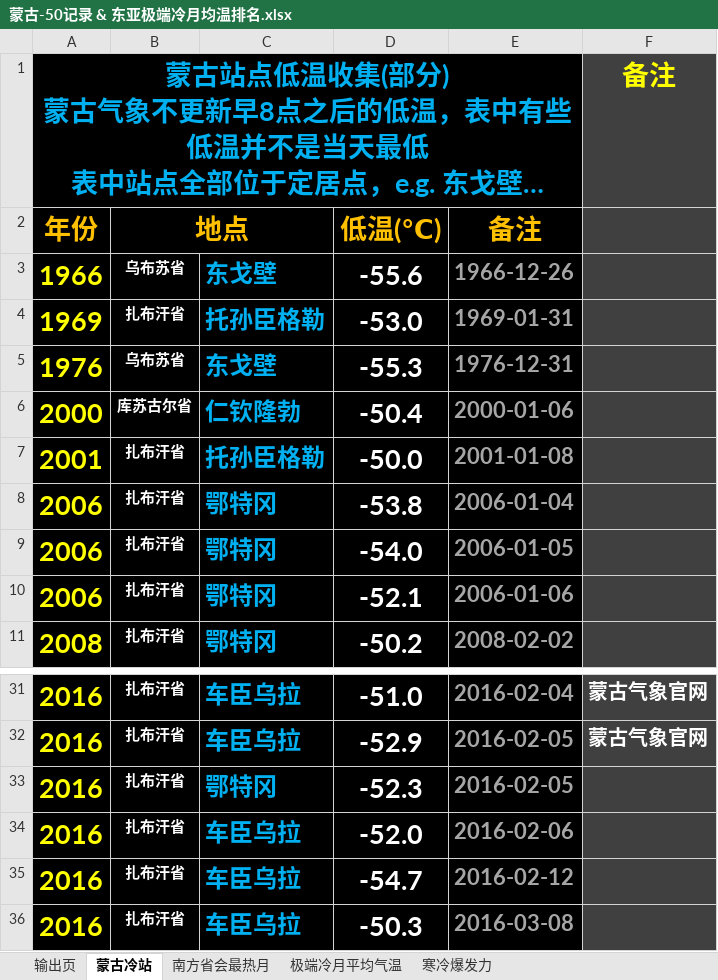
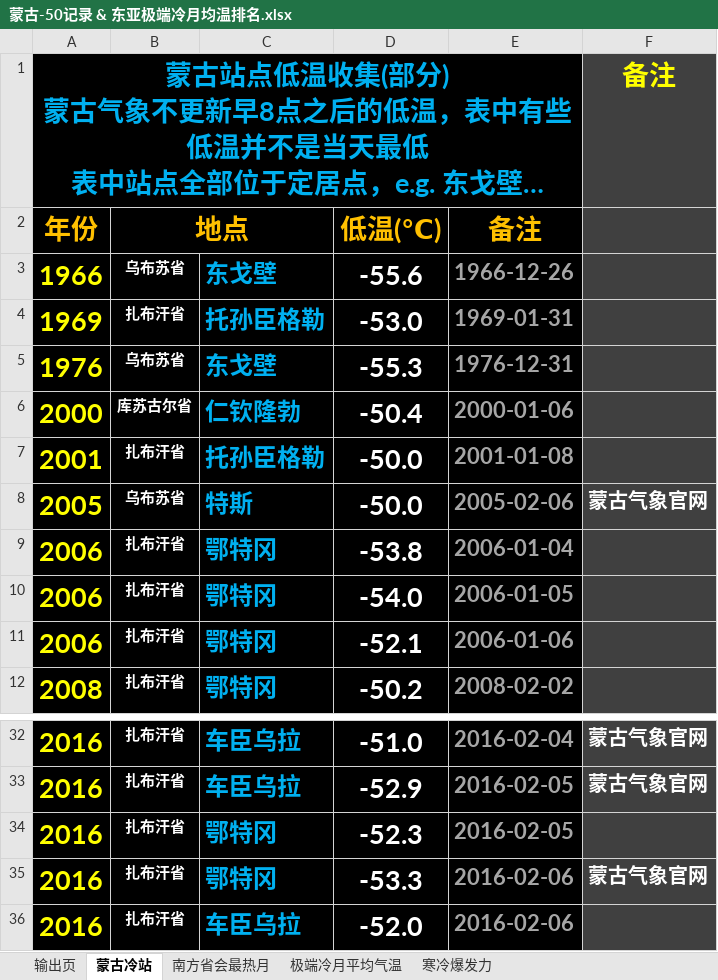
Before and after one commit to qkvkql/default, an Excel workbook: 气象/蒙古气象/蒙古-50记录 & 东亚极端冷月均温排名.xlsx, sheet 蒙古冷站, drawn as a sheet; only a part is shown, gaps mark what is left out; the shorter side is filled out with more unchanged rows; long unchanged cells end in …; values as stored, in another font and other column widths than the file's, no borders; conditional formats not drawn; the diff names each change by its address in the sheet, - before the commit and + after, or states it on an @@ line.

```diff
--- a/气象/蒙古气象/蒙古-50记录 & 东亚极端冷月均温排名.xlsx (sheet 蒙古冷站)
+++ b/气象/蒙古气象/蒙古-50记录 & 东亚极端冷月均温排名.xlsx (sheet 蒙古冷站)
+row 8: 2005 | 乌布苏省 | 特斯 | -50.0 | 2005-02-06 | 蒙古气象官网
+row 35: 2016 | 扎布汗省 | 鄂特冈 | -53.3 | 2016-02-06 | 蒙古气象官网
```
